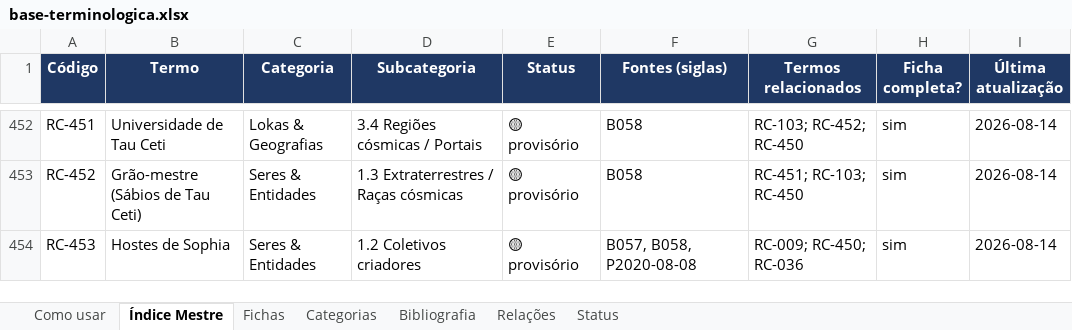
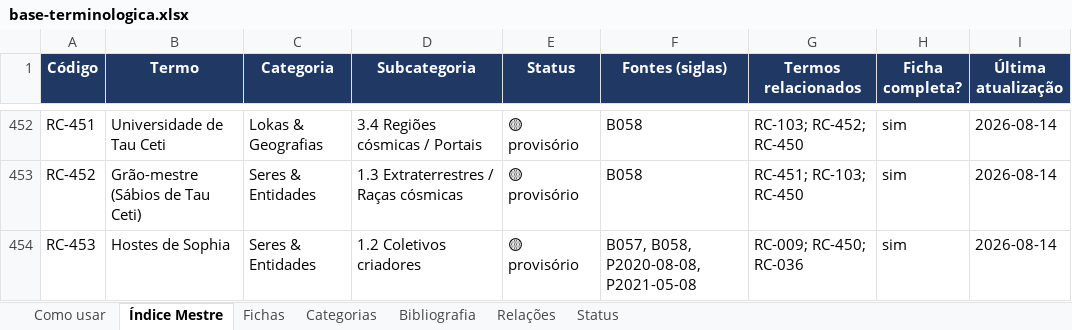
Before and after one commit to institutocura-maker/Termos-RC, an Excel workbook: base-terminologica.xlsx, sheet Índice Mestre, drawn as a sheet; only a part is shown, gaps mark what is left out; values as stored, in another font and other column widths than the file's, no borders; the diff covers the shown part only; the diff names each change by its address in the sheet, - before the commit and + after, or states it on an @@ line.

```diff
--- a/base-terminologica.xlsx (sheet Índice Mestre)
+++ b/base-terminologica.xlsx (sheet Índice Mestre)
-F454 (Fontes (siglas)): B057, B058, P2020-08-08
+F454 (Fontes (siglas)): B057, B058, P2020-08-08, P2021-05-08
```
Also changed, not shown: 9 edited cells elsewhere in this sheet, sheet Fichas, sheet Bibliografia, 16 other files.
